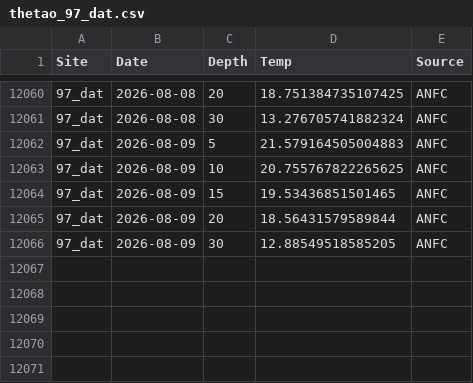
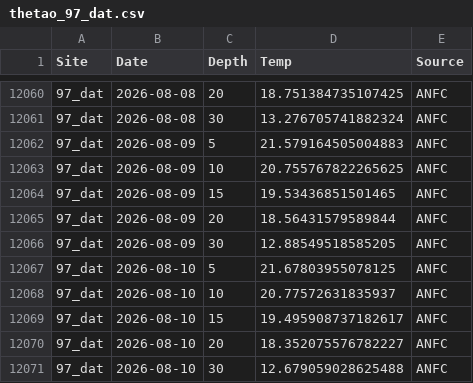
Before and after one commit to sharkbot952/temp_test5, a CSV file: data/cmem/thetao/thetao_97_dat.csv, drawn as a sheet; only a part is shown, gaps mark what is left out; the diff names each change by its address in the sheet, - before the commit and + after, or states it on an @@ line.

```diff
--- a/data/cmem/thetao/thetao_97_dat.csv
+++ b/data/cmem/thetao/thetao_97_dat.csv
+row 12067: 97_dat | 2026-08-10 | 5 | 21.67803955078125 | ANFC
+row 12068: 97_dat | 2026-08-10 | 10 | 20.77572631835937 | ANFC
+row 12069: 97_dat | 2026-08-10 | 15 | 19.495908737182617 | ANFC
+row 12070: 97_dat | 2026-08-10 | 20 | 18.352075576782227 | ANFC
+row 12071: 97_dat | 2026-08-10 | 30 | 12.679059028625488 | ANFC
```
Also changed, not shown: data/cmem/chl/chl_97_dat.csv, data/cmem/chl/chl_98_osh.csv, 10 other files.
